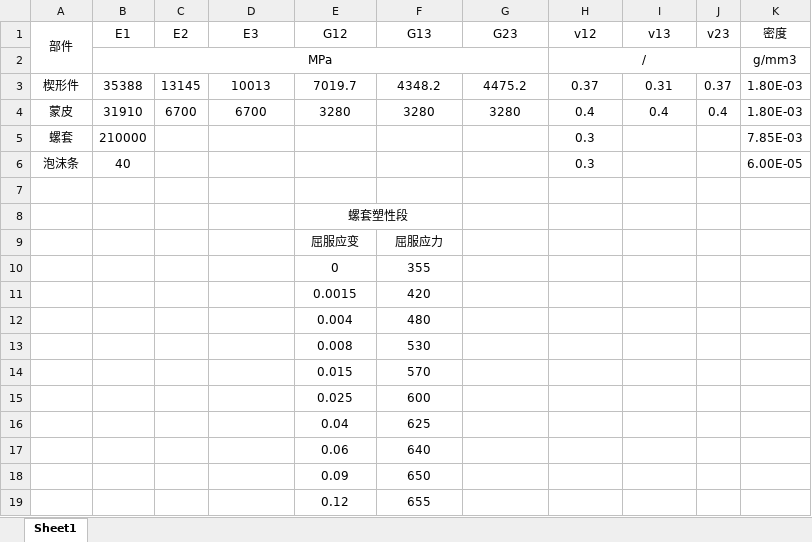
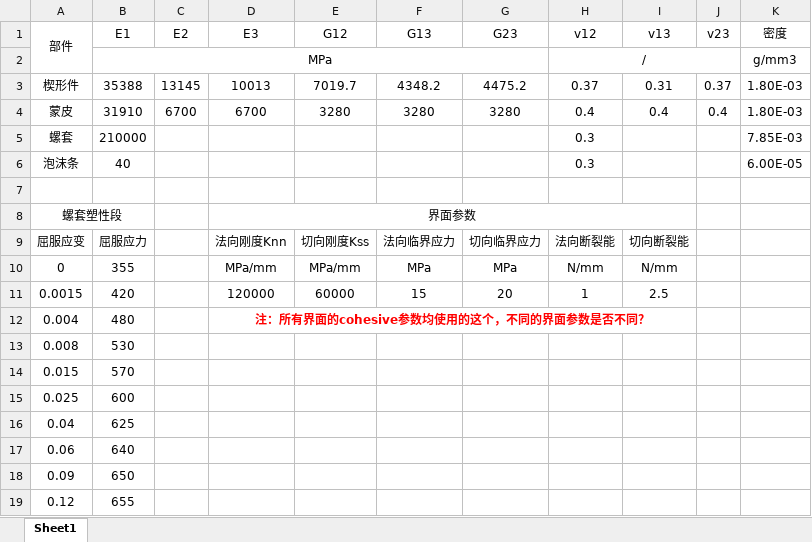
Before and after one commit to AryaMei/ClaudAI, an Excel workbook: blade/材料参数.xlsx, sheet Sheet1, drawn as a sheet; values as stored, in another font and other column widths than the file's, no borders; removed rows and columns are numbered as before the commit, all else as after; the diff names each change by its address in the sheet, - before the commit and + after, or states it on an @@ line.

```diff
--- a/blade/材料参数.xlsx (sheet Sheet1)
+++ b/blade/材料参数.xlsx (sheet Sheet1)
-row 8:  |  |  |  | 螺套塑性段
-row 9:  |  |  |  | 屈服应变 | 屈服应力
-row 10:  |  |  |  | 0 | 355
-row 11:  |  |  |  | 0.0015 | 420
-row 12:  |  |  |  | 0.004 | 480
-row 13:  |  |  |  | 0.008 | 530
-row 14:  |  |  |  | 0.015 | 570
-row 15:  |  |  |  | 0.025 | 600
-row 16:  |  |  |  | 0.04 | 625
-row 17:  |  |  |  | 0.06 | 640
-row 18:  |  |  |  | 0.09 | 650
-row 19:  |  |  |  | 0.12 | 655
+row 8: 螺套塑性段 |  |  | 界面参数
+row 9: 屈服应变 | 屈服应力 |  | 法向刚度Knn | 切向刚度Kss | 法向临界应力 | 切向临界应力 | 法向断裂能 | 切向断裂能
+row 10: 0 | 355 |  | MPa/mm | MPa/mm | MPa | MPa | N/mm | N/mm
+row 11: 0.0015 | 420 |  | 120000 | 60000 | 15 | 20 | 1 | 2.5
+row 12: 0.004 | 480 |  | 注：所有界面的cohesive参数均使用的这个，不同的界面参数是否不同？
+row 13: 0.008 | 530
+row 14: 0.015 | 570
+row 15: 0.025 | 600
+row 16: 0.04 | 625
+row 17: 0.06 | 640
+row 18: 0.09 | 650
+row 19: 0.12 | 655
```
Also changed, not shown: 1 other file.
